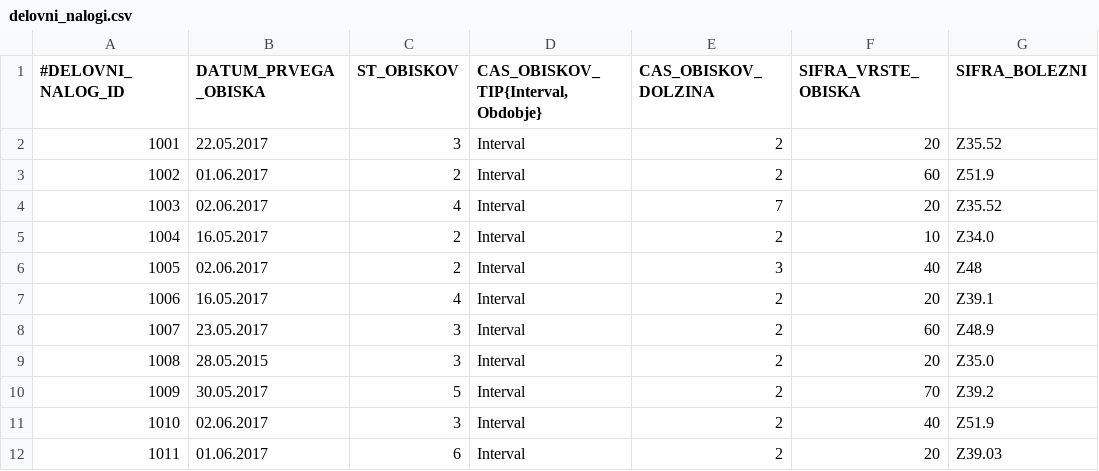
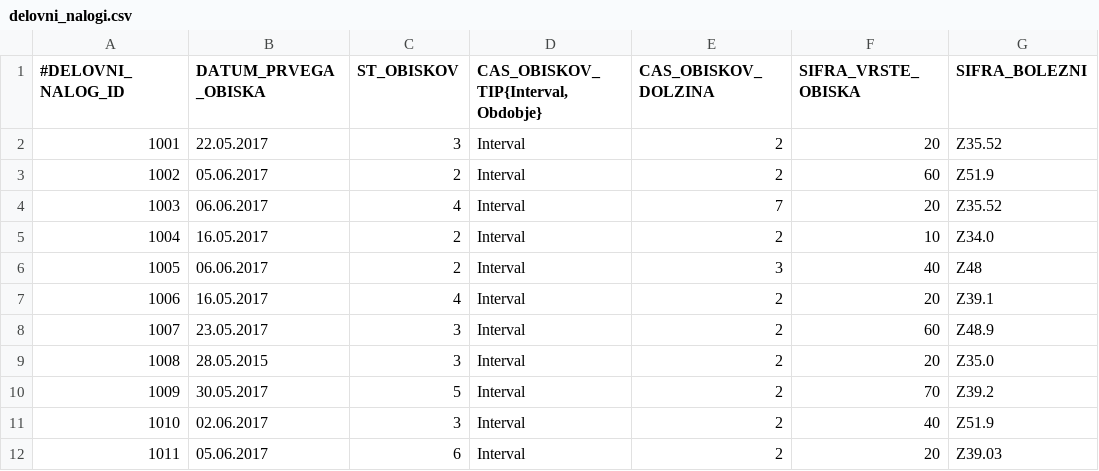
Before and after one commit to MaticBernik/Patronage, a CSV file: data_import/delovni_nalogi.csv, drawn as a sheet; only a part is shown; the diff names each change by its address in the sheet, - before the commit and + after, or states it on an @@ line.

```diff
--- a/data_import/delovni_nalogi.csv
+++ b/data_import/delovni_nalogi.csv
-B3 (DATUM_PRVEGA_OBISKA): 01.06.2017
+B3 (DATUM_PRVEGA_OBISKA): 05.06.2017
-B4 (DATUM_PRVEGA_OBISKA): 02.06.2017
+B4 (DATUM_PRVEGA_OBISKA): 06.06.2017
-B6 (DATUM_PRVEGA_OBISKA): 02.06.2017
+B6 (DATUM_PRVEGA_OBISKA): 06.06.2017
-B12 (DATUM_PRVEGA_OBISKA): 01.06.2017
+B12 (DATUM_PRVEGA_OBISKA): 05.06.2017
```
Also changed, not shown: 7 other files.
